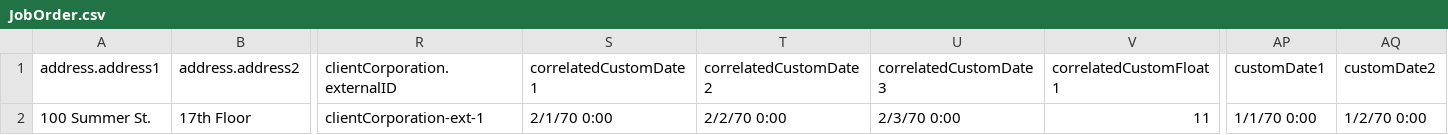
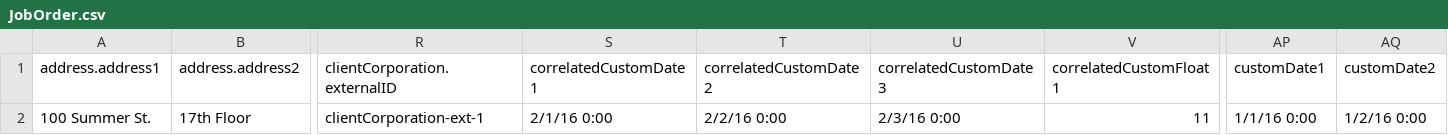
Before and after one commit to bullhorn/dataloader, a CSV file: examples/load/JobOrder.csv, drawn as a sheet; only a part is shown, gaps mark what is left out; the diff names each change by its address in the sheet, - before the commit and + after, or states it on an @@ line.

```diff
--- a/examples/load/JobOrder.csv
+++ b/examples/load/JobOrder.csv
-S2 (correlatedCustomDate1): 2/1/70 0:00
+S2 (correlatedCustomDate1): 2/1/16 0:00
-T2 (correlatedCustomDate2): 2/2/70 0:00
+T2 (correlatedCustomDate2): 2/2/16 0:00
-U2 (correlatedCustomDate3): 2/3/70 0:00
+U2 (correlatedCustomDate3): 2/3/16 0:00
-AP2 (customDate1): 1/1/70 0:00
+AP2 (customDate1): 1/1/16 0:00
-AQ2 (customDate2): 1/2/70 0:00
+AQ2 (customDate2): 1/2/16 0:00
```
Also changed, not shown: examples/load/Candidate.csv, examples/load/ClientContact.csv, 6 other files.
